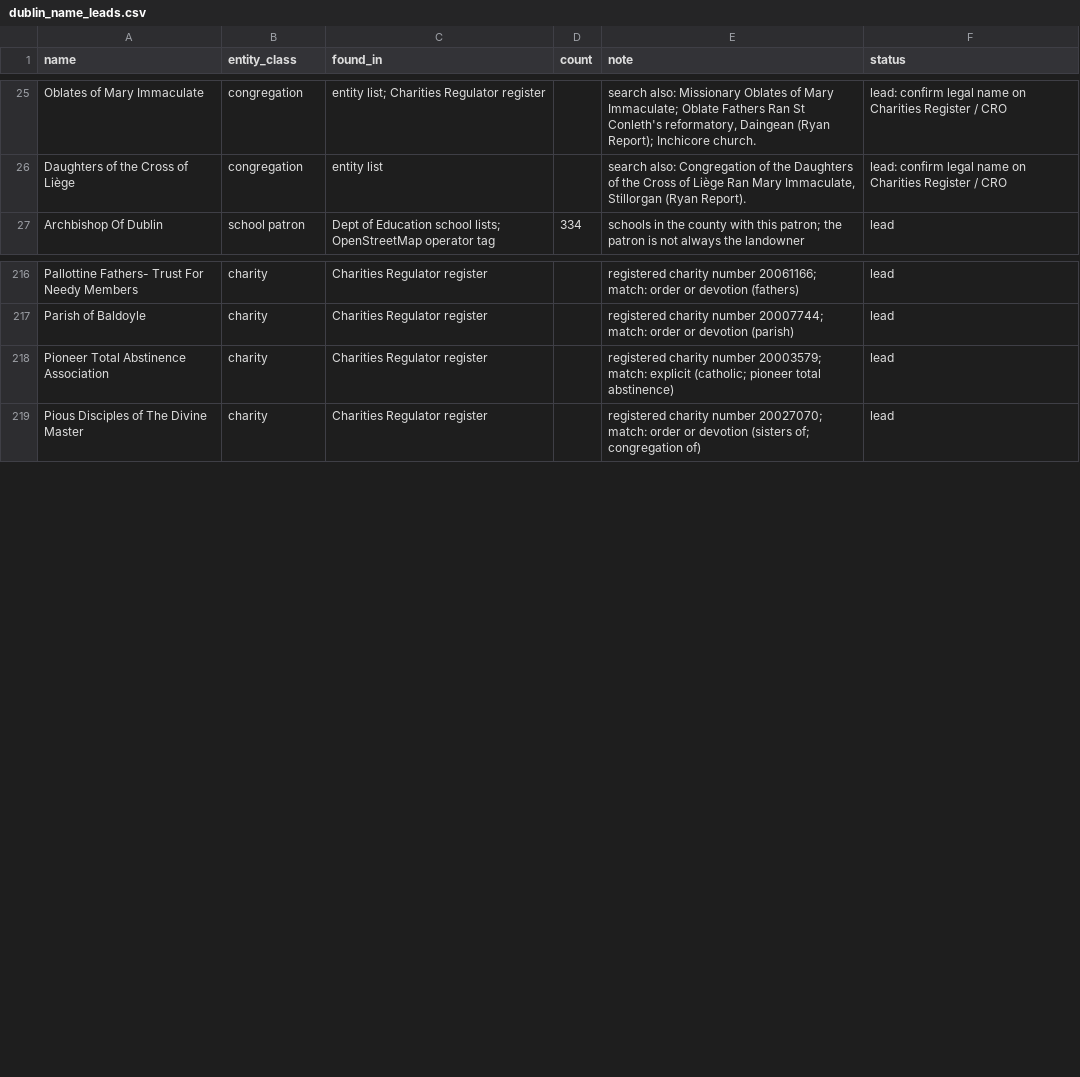
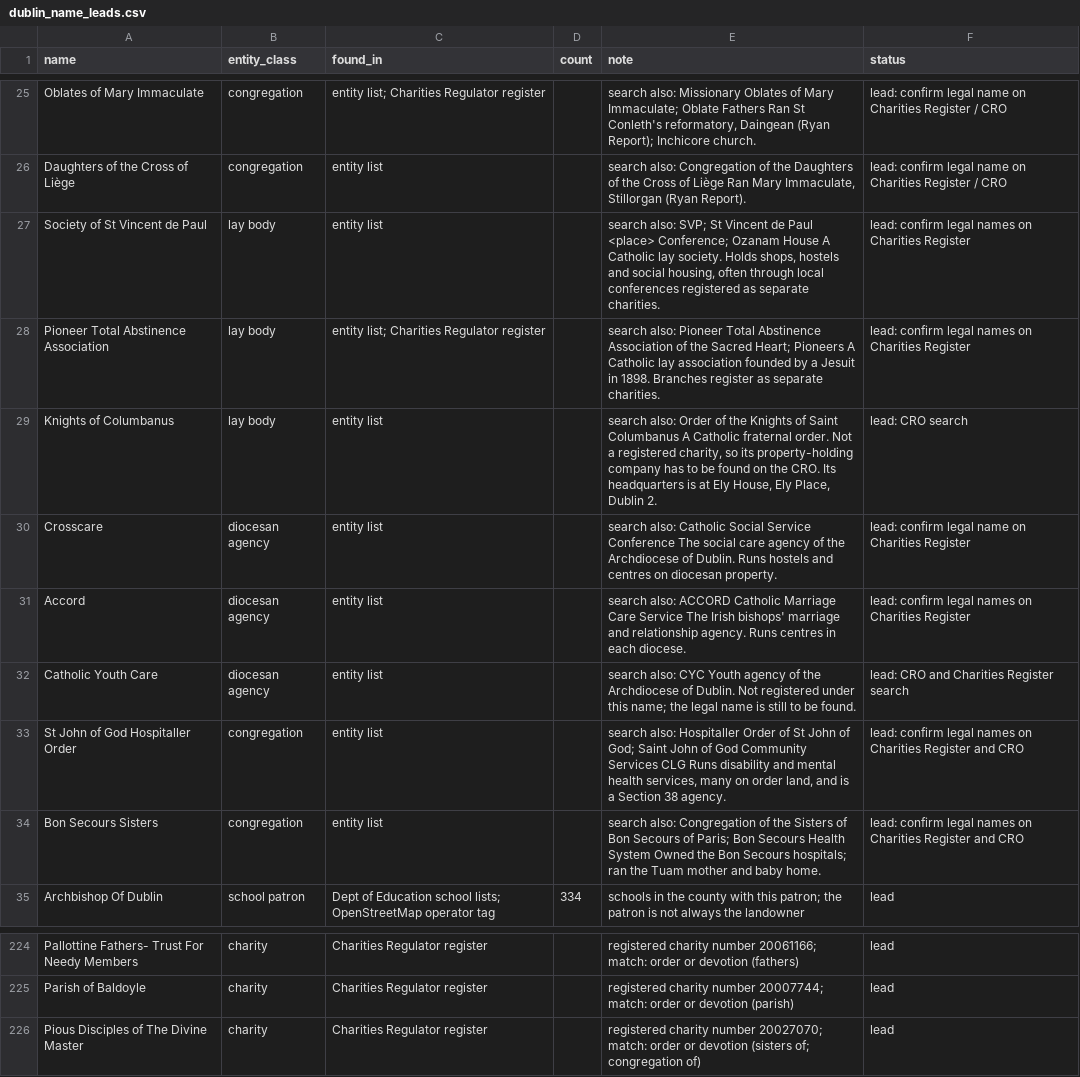
Before and after one commit to opentalamh/opentalamh.ie, a CSV file: _pipeline/first-map/outputs/dublin_name_leads.csv, drawn as a sheet; only a part is shown, gaps mark what is left out.

```diff
--- a/_pipeline/first-map/outputs/dublin_name_leads.csv
+++ b/_pipeline/first-map/outputs/dublin_name_leads.csv
@@ -26,2 +26,10 @@ Oblates of Mary Immaculate,congregation,entity list; Charities Regulator registe
 Daughters of the Cross of Liège,congregation,entity list,,"search also: Congregation of the Daughters of the Cross of Liège Ran Mary Immaculate, Stillorgan (Ryan Report).",lead: confirm legal name on Charities Register / CRO
+Society of St Vincent de Paul,lay body,entity list,,"search also: SVP; St Vincent de Paul <place> Conference; Ozanam House A Catholic lay society. Holds shops, hostels and social housing, often through local conferences registered as separate charities.",lead: confirm legal names on Charities Register
+Pioneer Total Abstinence Association,lay body,entity list; Charities Regulator register,,search also: Pioneer Total Abstinence Association of the Sacred Heart; Pioneers A Catholic lay association founded by a Jesuit in 1898. Branches register as separate charities.,lead: confirm legal names on Charities Register
+Knights of Columbanus,lay body,entity list,,"search also: Order of the Knights of Saint Columbanus A Catholic fraternal order. Not a registered charity, so its property-holding company has to be found on the CRO. Its headquarters is at Ely House, Ely Place, Dublin 2.",lead: CRO search
+Crosscare,diocesan agency,entity list,,search also: Catholic Social Service Conference The social care agency of the Archdiocese of Dublin. Runs hostels and centres on diocesan property.,lead: confirm legal name on Charities Register
+Accord,diocesan agency,entity list,,search also: ACCORD Catholic Marriage Care Service The Irish bishops' marriage and relationship agency. Runs centres in each diocese.,lead: confirm legal names on Charities Register
+Catholic Youth Care,diocesan agency,entity list,,search also: CYC Youth agency of the Archdiocese of Dublin. Not registered under this name; the legal name is still to be found.,lead: CRO and Charities Register search
+St John of God Hospitaller Order,congregation,entity list,,"search also: Hospitaller Order of St John of God; Saint John of God Community Services CLG Runs disability and mental health services, many on order land, and is a Section 38 agency.",lead: confirm legal names on Charities Register and CRO
+Bon Secours Sisters,congregation,entity list,,search also: Congregation of the Sisters of Bon Secours of Paris; Bon Secours Health System Owned the Bon Secours hospitals; ran the Tuam mother and baby home.,lead: confirm legal names on Charities Register and CRO
 Archbishop Of Dublin,school patron,Dept of Education school lists; OpenStreetMap operator tag,334,schools in the county with this patron; the patron is not always the landowner,lead
@@ -217,3 +225,2 @@ Pallottine Fathers- Trust For Needy Members,charity,Charities Regulator register
 Parish of Baldoyle,charity,Charities Regulator register,,registered charity number 20007744; match: order or devotion (parish),lead
-Pioneer Total Abstinence Association,charity,Charities Regulator register,,registered charity number 20003579; match: explicit (catholic; pioneer total abstinence),lead
 Pious Disciples of The Divine Master,charity,Charities Regulator register,,registered charity number 20027070; match: order or devotion (sisters of; congregation of),lead
```
Also changed, not shown: _pipeline/first-map/outputs/dublin_candidate_sites.csv, _pipeline/first-map/outputs/dublin_points.csv, 6 other files.
